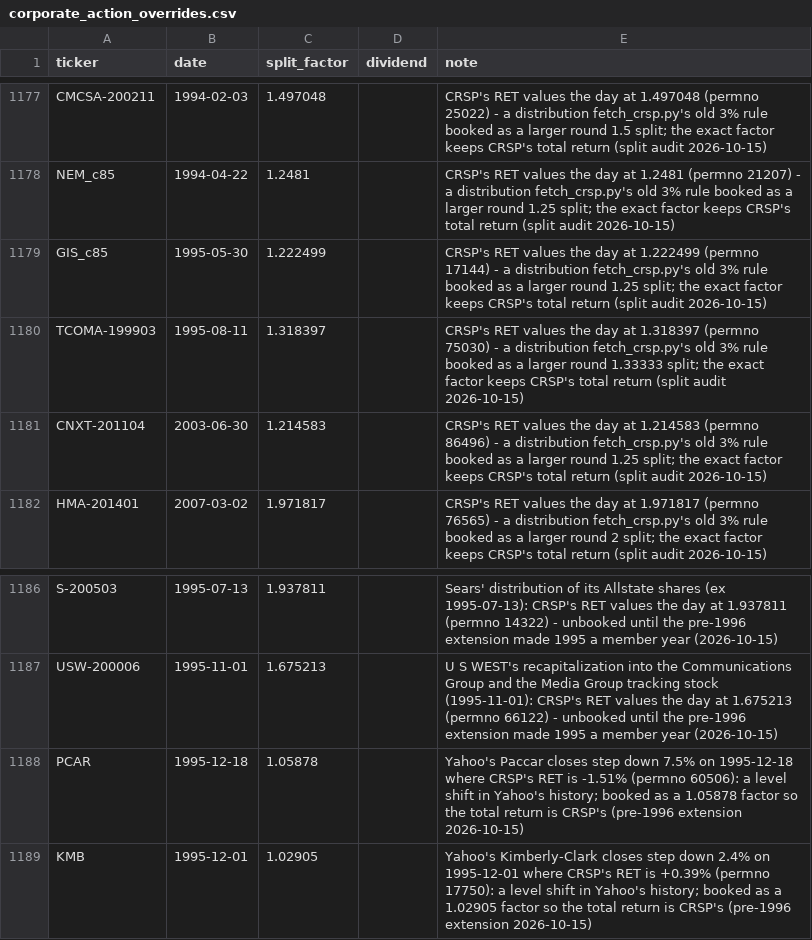
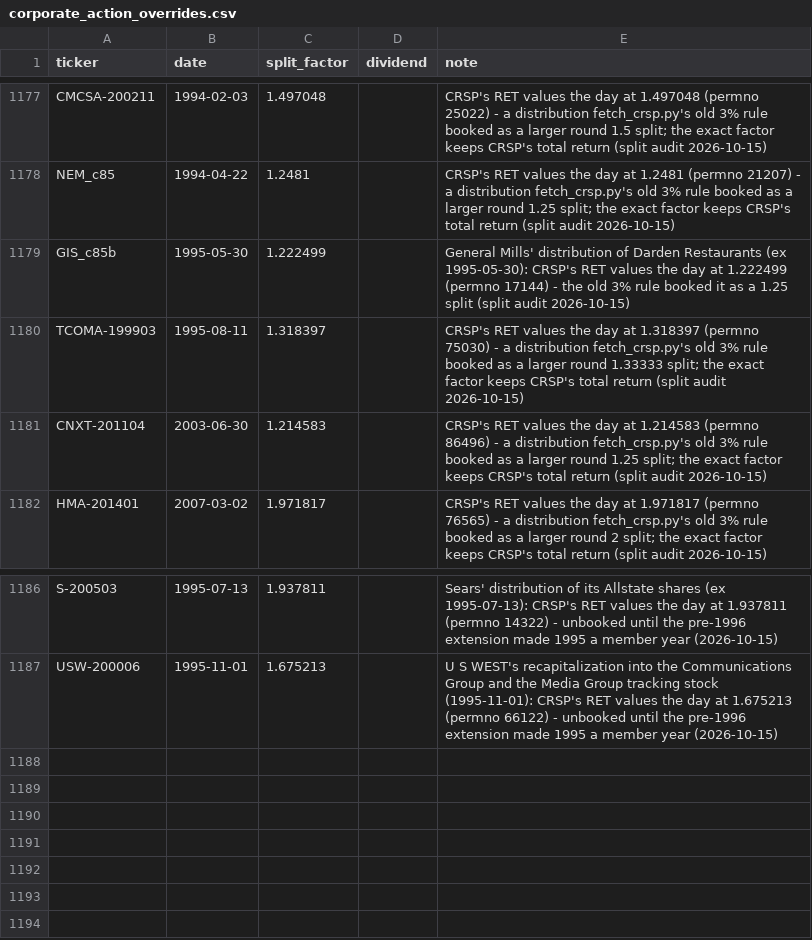
Before and after one commit to Johnbrick123/sp500-data, a CSV file: corporate_action_overrides.csv, drawn as a sheet; only a part is shown, gaps mark what is left out.

```diff
--- a/corporate_action_overrides.csv
+++ b/corporate_action_overrides.csv
@@ -1178,3 +1178,3 @@ CMCSA-200211,1994-02-03,1.497048,,CRSP's RET values the day at 1.497048 (permno
 NEM_c85,1994-04-22,1.2481,,CRSP's RET values the day at 1.2481 (permno 21207) - a distribution fetch_crsp.py's old 3% rule booked as a larger round 1.25 split; the exact factor keeps CRSP's total return (split audit 2026-10-15)
-GIS_c85,1995-05-30,1.222499,,CRSP's RET values the day at 1.222499 (permno 17144) - a distribution fetch_crsp.py's old 3% rule booked as a larger round 1.25 split; the exact factor keeps CRSP's total return (split audit 2026-10-15)
+GIS_c85b,1995-05-30,1.222499,,General Mills' distribution of Darden Restaurants (ex 1995-05-30): CRSP's RET values the day at 1.222499 (permno 17144) - the old 3% rule booked it as a 1.25 split (split audit 2026-10-15)
 TCOMA-199903,1995-08-11,1.318397,,CRSP's RET values the day at 1.318397 (permno 75030) - a distribution fetch_crsp.py's old 3% rule booked as a larger round 1.33333 split; the exact factor keeps CRSP's total return (split audit 2026-10-15)
@@ -1187,3 +1187 @@ S-200503,1995-07-13,1.937811,,Sears' distribution of its Allstate shares (ex 199
 USW-200006,1995-11-01,1.675213,,U S WEST's recapitalization into the Communications Group and the Media Group tracking stock (1995-11-01): CRSP's RET values the day at 1.675213 (permno 66122) - unbooked until the pre-1996 extension made 1995 a member year (2026-10-15)
-PCAR,1995-12-18,1.05878,,Yahoo's Paccar closes step down 7.5% on 1995-12-18 where CRSP's RET is -1.51% (permno 60506): a level shift in Yahoo's history; booked as a 1.05878 factor so the total return is CRSP's (pre-1996 extension 2026-10-15)
-KMB,1995-12-01,1.02905,,Yahoo's Kimberly-Clark closes step down 2.4% on 1995-12-01 where CRSP's RET is +0.39% (permno 17750): a level shift in Yahoo's history; booked as a 1.02905 factor so the total return is CRSP's (pre-1996 extension 2026-10-15)
```
Also changed, not shown: crsp_permnos.csv, series_splices.csv, 2 other files.
